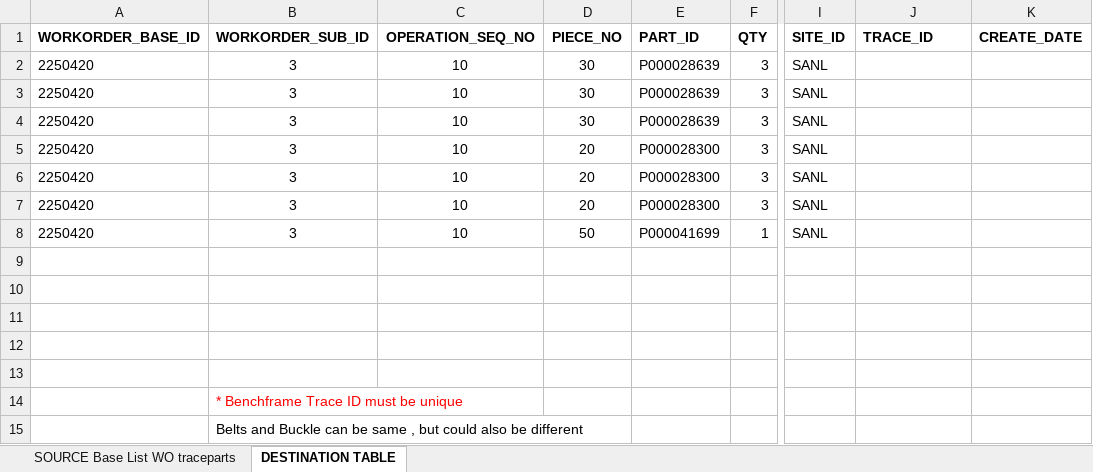
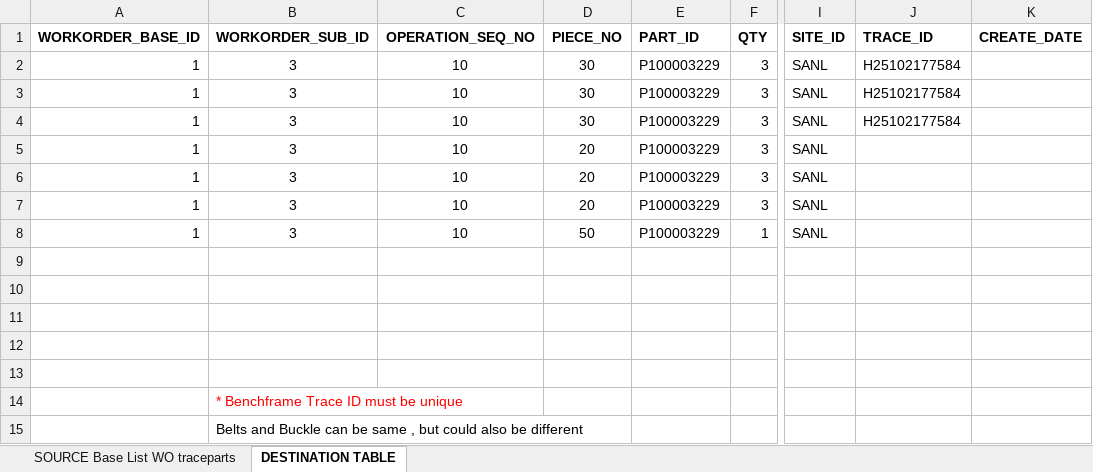
Before and after one commit to Jarenlang/Doosan_Robotarm_Snoeks, an Excel workbook: Doosan_Robotarm_Snoeks/Doosan_Robotarm_Snoeks/data/Workorders.xlsx, sheet DESTINATION TABLE, drawn as a sheet; only a part is shown, gaps mark what is left out; values as stored, in another font and other column widths than the file's, no borders; the diff names each change by its address in the sheet, - before the commit and + after, or states it on an @@ line.

Commit message:
Toevoegen Workorders.xlsx code en functionaliteiten

```diff
--- a/Doosan_Robotarm_Snoeks/Doosan_Robotarm_Snoeks/data/Workorders.xlsx (sheet DESTINATION TABLE)
+++ b/Doosan_Robotarm_Snoeks/Doosan_Robotarm_Snoeks/data/Workorders.xlsx (sheet DESTINATION TABLE)
-A2:A8 (WORKORDER_BASE_ID): 2250420
+A2:A8 (WORKORDER_BASE_ID): 1
-E2:E4 (PART_ID): P000028639
+E2:E4 (PART_ID): P100003229
-J2:J4 (TRACE_ID): (empty)
+J2:J4 (TRACE_ID): H25102177584
-E5:E7 (PART_ID): P000028300
+E5:E7 (PART_ID): P100003229
-E8 (PART_ID): P000041699
+E8 (PART_ID): P100003229
```
Also changed, not shown: 7 other files.
